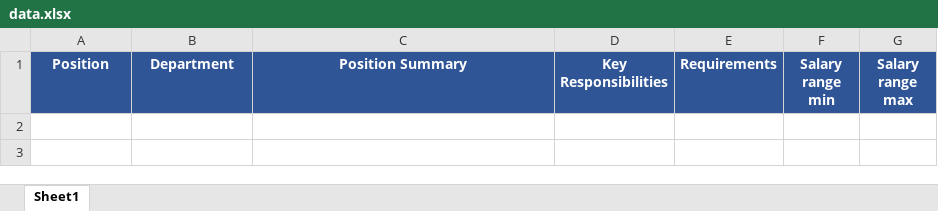
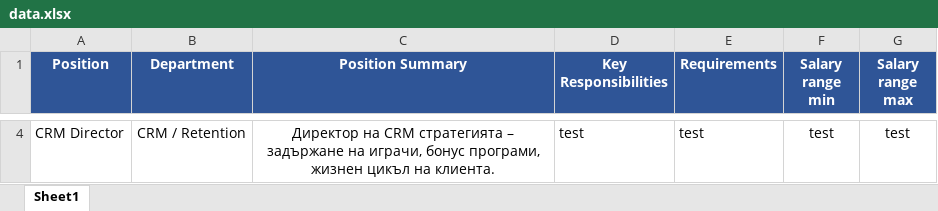
Before and after one commit to AnnaMorenoGit/test, an Excel workbook: data.xlsx, sheet Sheet1, drawn as a sheet; only a part is shown, gaps mark what is left out; values as stored, in another font and other column widths than the file's, no borders; the diff covers the shown part only; the diff names each change by its address in the sheet, - before the commit and + after, or states it on an @@ line.

```diff
--- a/data.xlsx (sheet Sheet1)
+++ b/data.xlsx (sheet Sheet1)
+row 4: CRM Director | CRM / Retention | Директор на CRM стратегията – задържане на играчи, бонус програми, жизнен цикъл на клиента. | test | test | test | test
```
Also changed, not shown: 3 added rows elsewhere in this sheet, 2 other files.
